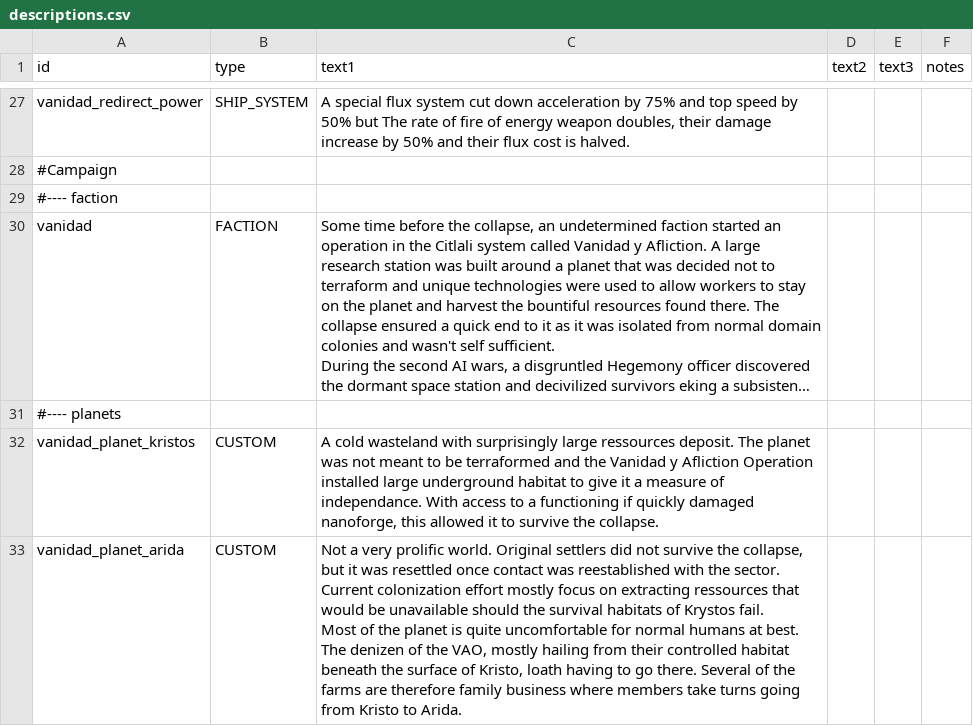
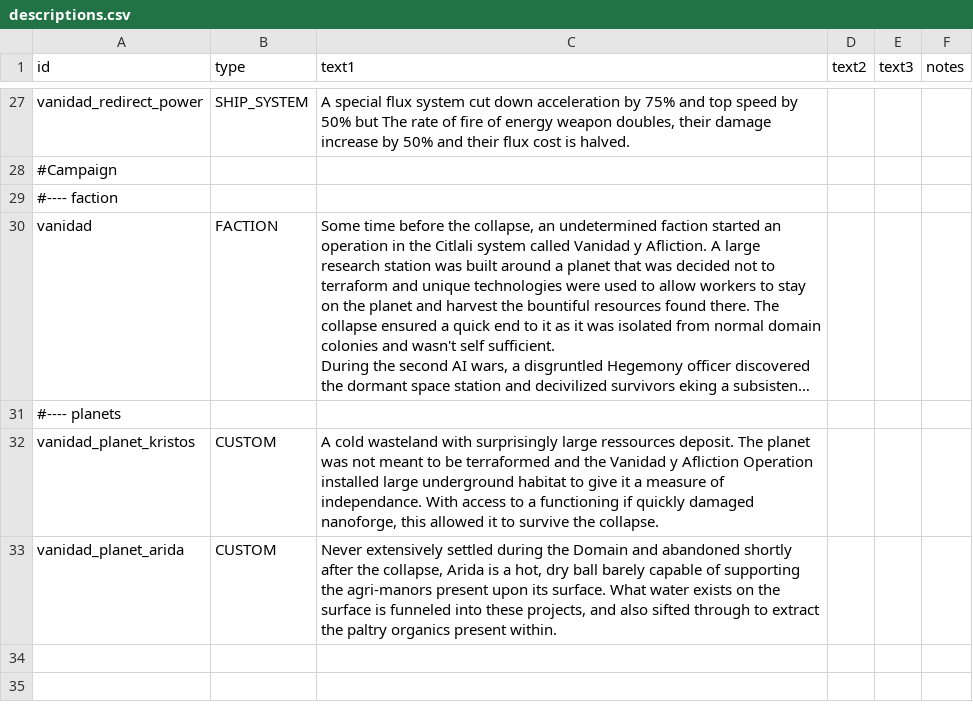
Before and after one commit to FabriceValade/VanidadYAfliction, a CSV file: data/strings/descriptions.csv, drawn as a sheet; only a part is shown, gaps mark what is left out; long unchanged cells end in …; ↵ is a line break in a cell; the diff names each change by its address in the sheet, - before the commit and + after, or states it on an @@ line.

```diff
--- a/data/strings/descriptions.csv
+++ b/data/strings/descriptions.csv
-C33 (text1): Not a very prolific world. Original settlers did not survive the collapse, but it was resettled once contact was reestablished with the sector. Current colonization effort mostly focus on extracting ressources that would be unavailable should the survival habitats of Krystos fail. ↵ Most of the planet is quite uncomfortable for normal humans at best. The denizen of the VAO, mostly hailing from their controlled habitat beneath the surface of Kristo, loath having to go there. Several of the farms are therefore family business where members take turns going from Kristo to Arida.
+C33 (text1): Never extensively settled during the Domain and abandoned shortly after the collapse, Arida is a hot, dry ball barely capable of supporting the agri-manors present upon its surface. What water exists on the surface is funneled into these projects, and also sifted through to extract the paltry organics present within.
```
Also changed, not shown: data/campaign/industries.csv, data/hulls/ship_data.csv, 3 other files.
